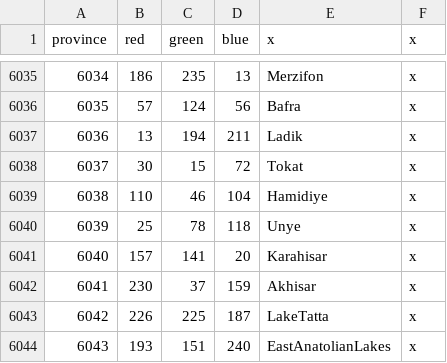
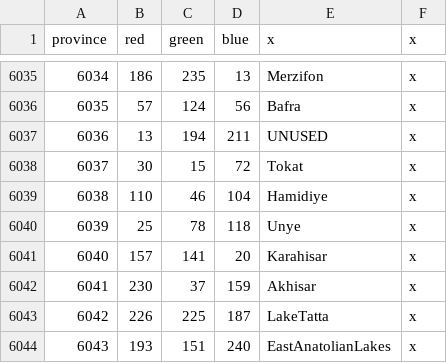
Before and after one commit to myzael/beyond-typus-personal-tweaks, a CSV file: map/definition.csv, drawn as a sheet; only a part is shown, gaps mark what is left out.

Commit message:
Ladik Removed

```diff
--- a/map/definition.csv
+++ b/map/definition.csv
@@ -6036,3 +6036,3 @@ province;red;green;blue;x;x
 6035;57;124;56;Bafra;x
-6036;13;194;211;Ladik;x
+6036;13;194;211;UNUSED;x
 6037;30;15;72;Tokat;x
```
Also changed, not shown: 14 other files.
